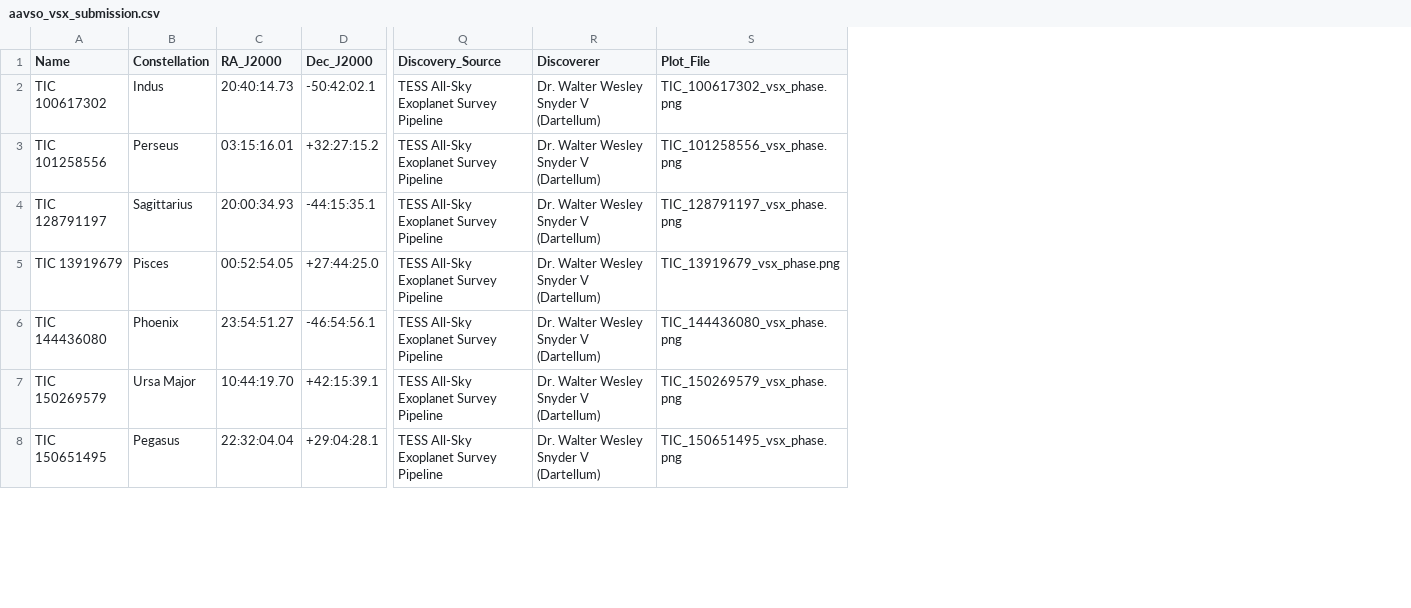
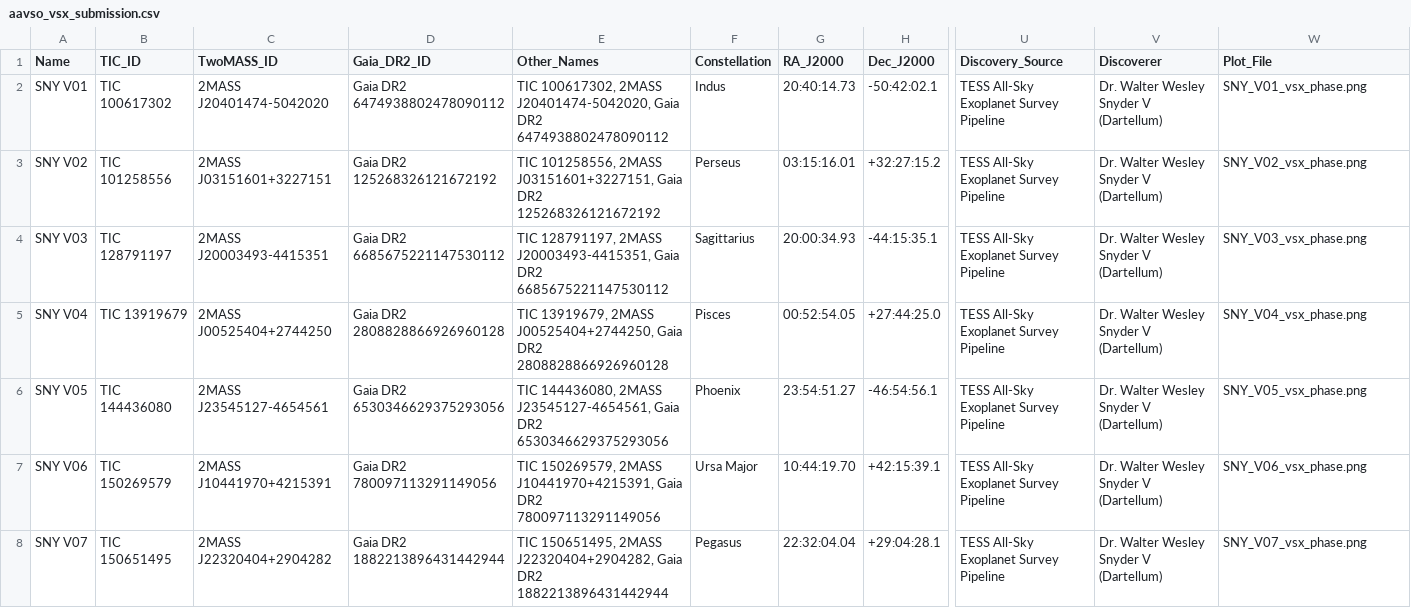
Before and after one commit to Dartellum/exoplanet-hunter, a CSV file: binary_submissions/aavso_vsx_submission.csv, drawn as a sheet; only a part is shown, gaps mark what is left out; addresses are those after the commit; the diff covers the shown part only; the diff names each change by its address in the sheet, - before the commit and + after, or states it on an @@ line.

```diff
--- a/binary_submissions/aavso_vsx_submission.csv
+++ b/binary_submissions/aavso_vsx_submission.csv
+column A (Name), rows 2-8: SNY V01 | SNY V02 | SNY V03 | SNY V04 | SNY V05 | SNY V06 | SNY V07
+column C (TwoMASS_ID), rows 2-8: 2MASS J20401474-5042020 | 2MASS J03151601+3227151 | 2MASS J20003493-4415351 | 2MASS J00525404+2744250 | 2MASS J23545127-4654561 | 2MASS J10441970+4215391 | 2MASS J22320404+2904282
+column D (Gaia_DR2_ID), rows 2-8: Gaia DR2 6474938802478090112 | Gaia DR2 125268326121672192 | Gaia DR2 6685675221147530112 | Gaia DR2 2808828866926960128 | Gaia DR2 6530346629375293056 | Gaia DR2 780097113291149056 | Gaia DR2 1882213896431442944
+column E (Other_Names), rows 2-8: TIC 100617302, 2MASS J20401474-5042020, Gaia DR2 6474938802478090112 | TIC 101258556, 2MASS J03151601+3227151, Gaia DR2 125268326121672192 | TIC 128791197, 2MASS J20003493-4415351, Gaia DR2 6685675221147530112 | TIC 13919679, 2MASS J00525404+2744250, Gaia DR2 2808828866926960128 | TIC 144436080, 2MASS J23545127-4654561, Gaia DR2 6530346629375293056 | TIC 150269579, 2MASS J10441970+4215391, Gaia DR2 780097113291149056 | TIC 150651495, 2MASS J22320404+2904282, Gaia DR2 1882213896431442944
-B1: Name
+B1: TIC_ID
-W2 (Plot_File): TIC_100617302_vsx_phase.png
+W2 (Plot_File): SNY_V01_vsx_phase.png
-W3 (Plot_File): TIC_101258556_vsx_phase.png
+W3 (Plot_File): SNY_V02_vsx_phase.png
-W4 (Plot_File): TIC_128791197_vsx_phase.png
+W4 (Plot_File): SNY_V03_vsx_phase.png
-W5 (Plot_File): TIC_13919679_vsx_phase.png
+W5 (Plot_File): SNY_V04_vsx_phase.png
-W6 (Plot_File): TIC_144436080_vsx_phase.png
+W6 (Plot_File): SNY_V05_vsx_phase.png
-W7 (Plot_File): TIC_150269579_vsx_phase.png
+W7 (Plot_File): SNY_V06_vsx_phase.png
-W8 (Plot_File): TIC_150651495_vsx_phase.png
+W8 (Plot_File): SNY_V07_vsx_phase.png
```
Also changed, not shown: 26 edited cells elsewhere in this file, 4 other files.
